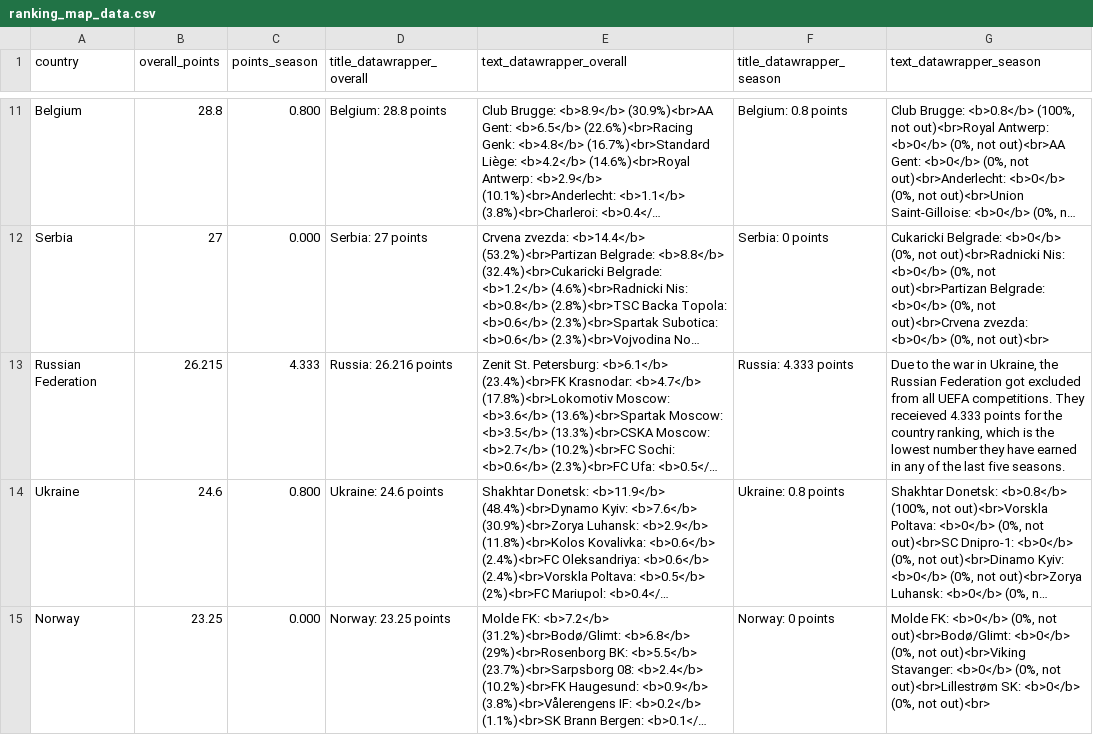
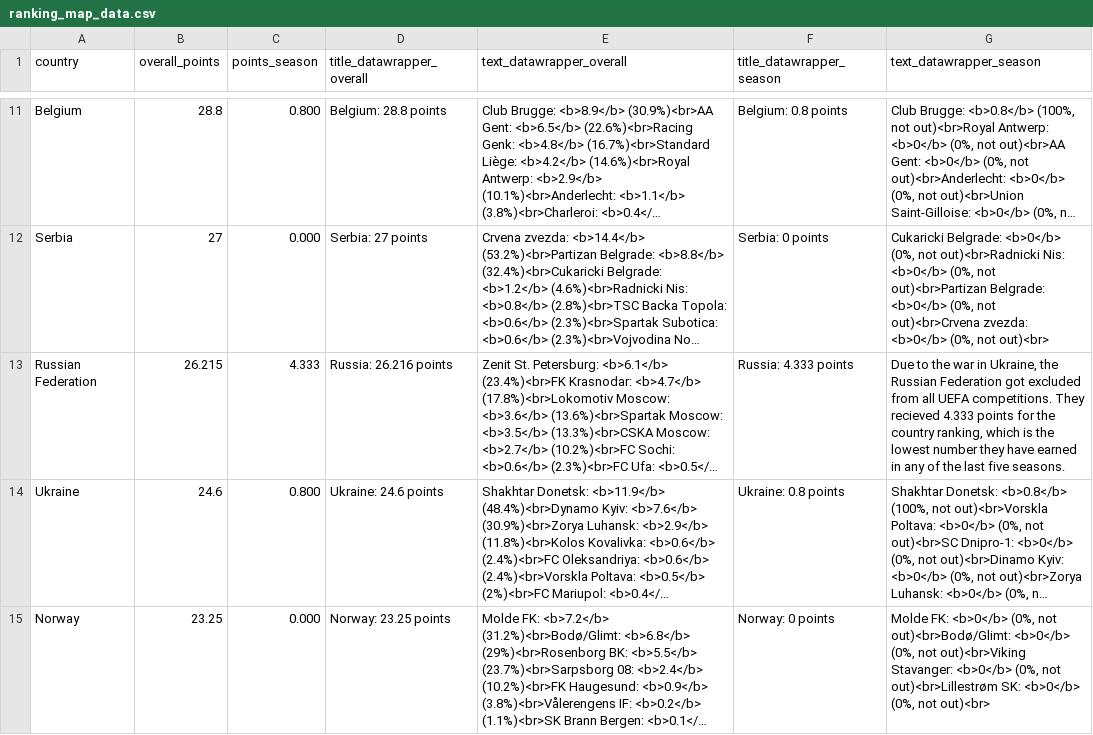
Before and after one commit to awp-finanznachrichten/uefa_ranking, a CSV file: Output/ranking_map_data.csv, drawn as a sheet; only a part is shown, gaps mark what is left out; long unchanged cells end in …; the diff names each change by its address in the sheet, - before the commit and + after, or states it on an @@ line.

```diff
--- a/Output/ranking_map_data.csv
+++ b/Output/ranking_map_data.csv
-G13 (text_datawrapper_season): …competitions. They receieved 4.333 points…
+G13 (text_datawrapper_season): …competitions. They recieved 4.333 points…
```
Also changed, not shown: 2 other files.
